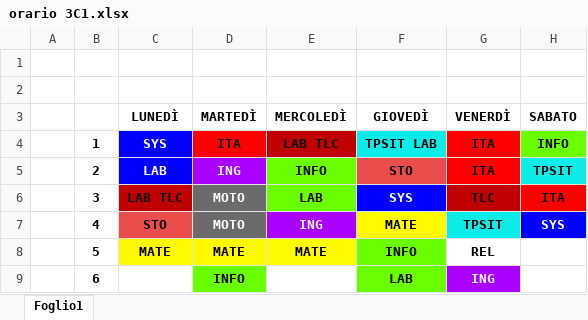
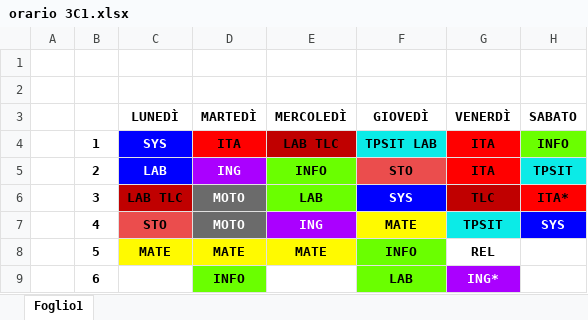
Before and after one commit to dj2828/3C1, an Excel workbook: orario/orario 3C1.xlsx, sheet Foglio1, drawn as a sheet; values as stored, in another font and other column widths than the file's, no borders; the diff names each change by its address in the sheet, - before the commit and + after, or states it on an @@ line.

Commit message:
orario

```diff
--- a/orario/orario 3C1.xlsx (sheet Foglio1)
+++ b/orario/orario 3C1.xlsx (sheet Foglio1)
-H6 (SABATO): ITA
+H6 (SABATO): ITA*
-G9 (VENERDÌ): ING
+G9 (VENERDÌ): ING*
```
Also changed, not shown: 1 other file.
